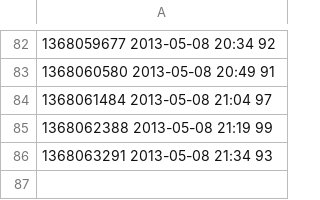
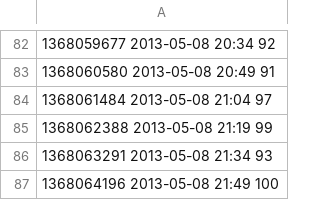
Before and after one commit to realguess/espace, a CSV file: data/20130508.csv, drawn as a sheet; only a part is shown, gaps mark what is left out.

```diff
--- a/data/20130508.csv
+++ b/data/20130508.csv
@@ -86 +86,2 @@
 1368063291 2013-05-08 21:34 93
+1368064196 2013-05-08 21:49 100
```
Also changed, not shown: data/latest.csv, 1 other file.
